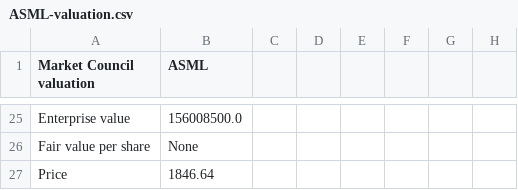
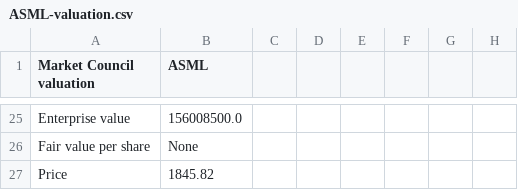
Before and after one commit to benipkun/market-council-state, a CSV file: research/cards/ASML-valuation.csv, drawn as a sheet; only a part is shown, gaps mark what is left out.

```diff
--- a/research/cards/ASML-valuation.csv
+++ b/research/cards/ASML-valuation.csv
@@ -26,2 +26,2 @@ Enterprise value,156008500.0
 Fair value per share,None
-Price,1846.64
+Price,1845.82
```
Also changed, not shown: research/cards/NVO-valuation.csv, research/cards/RYAAY-valuation.csv, 21 other files.
